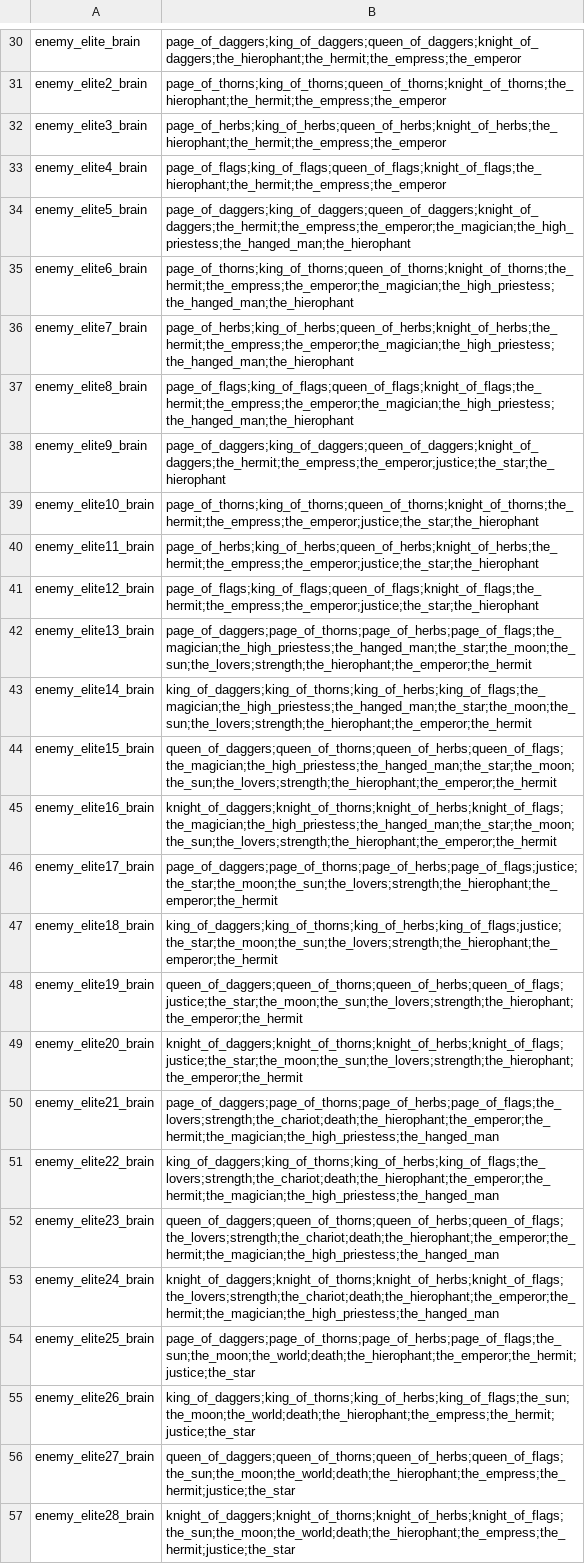
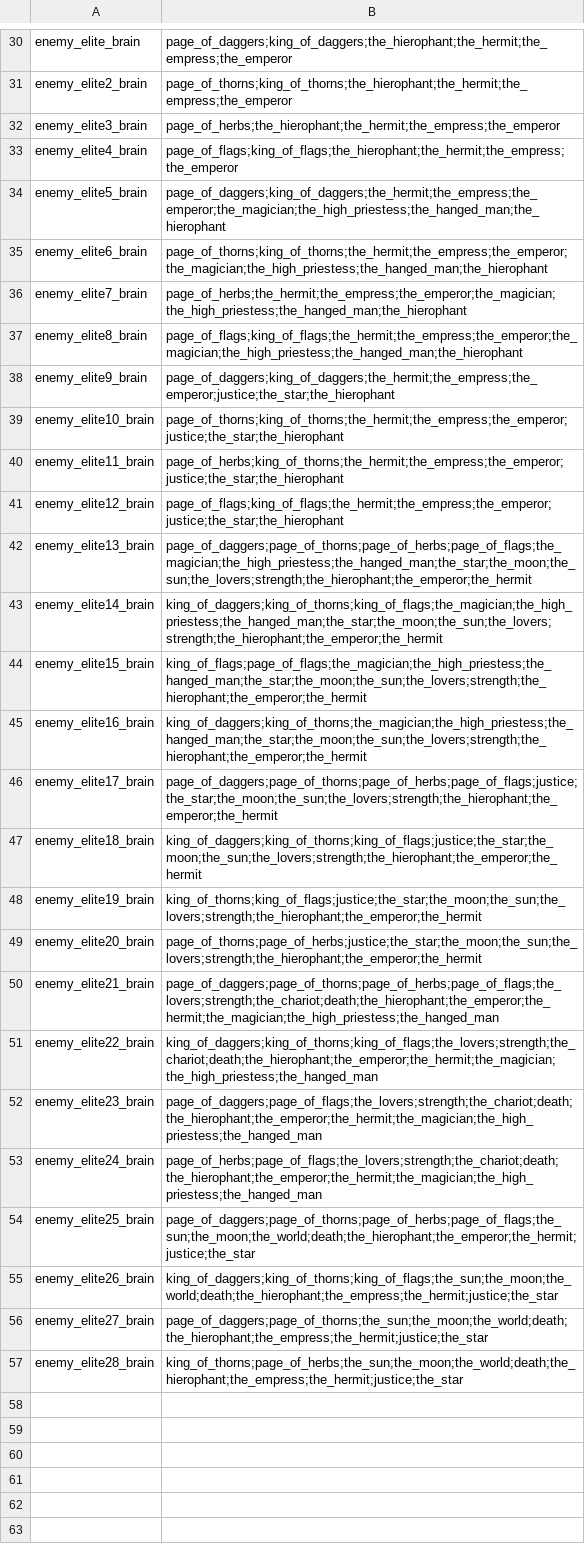
Before and after one commit to DeadPigeonGames/Arcanum-Fortuna, a CSV file: assets/csv/deck.csv, drawn as a sheet; only a part is shown, gaps mark what is left out; the diff covers the shown part only; the diff names each change by its address in the sheet, - before the commit and + after, or states it on an @@ line.

```diff
--- a/assets/csv/deck.csv
+++ b/assets/csv/deck.csv
-B30: page_of_daggers;king_of_daggers;queen_of_daggers;knight_of_daggers;the_hierophant;the_hermit;the_empress;the_emperor
+B30: page_of_daggers;king_of_daggers;the_hierophant;the_hermit;the_empress;the_emperor
-B31: page_of_thorns;king_of_thorns;queen_of_thorns;knight_of_thorns;the_hierophant;the_hermit;the_empress;the_emperor
+B31: page_of_thorns;king_of_thorns;the_hierophant;the_hermit;the_empress;the_emperor
-B32: page_of_herbs;king_of_herbs;queen_of_herbs;knight_of_herbs;the_hierophant;the_hermit;the_empress;the_emperor
+B32: page_of_herbs;the_hierophant;the_hermit;the_empress;the_emperor
-B33: page_of_flags;king_of_flags;queen_of_flags;knight_of_flags;the_hierophant;the_hermit;the_empress;the_emperor
+B33: page_of_flags;king_of_flags;the_hierophant;the_hermit;the_empress;the_emperor
-B34: page_of_daggers;king_of_daggers;queen_of_daggers;knight_of_daggers;the_hermit;the_empress;the_emperor;the_magician;the_high_priestess;the_hanged_man;the_hierophant
+B34: page_of_daggers;king_of_daggers;the_hermit;the_empress;the_emperor;the_magician;the_high_priestess;the_hanged_man;the_hierophant
-B35: page_of_thorns;king_of_thorns;queen_of_thorns;knight_of_thorns;the_hermit;the_empress;the_emperor;the_magician;the_high_priestess;the_hanged_man;the_hierophant
+B35: page_of_thorns;king_of_thorns;the_hermit;the_empress;the_emperor;the_magician;the_high_priestess;the_hanged_man;the_hierophant
-B36: page_of_herbs;king_of_herbs;queen_of_herbs;knight_of_herbs;the_hermit;the_empress;the_emperor;the_magician;the_high_priestess;the_hanged_man;the_hierophant
+B36: page_of_herbs;the_hermit;the_empress;the_emperor;the_magician;the_high_priestess;the_hanged_man;the_hierophant
-B37: page_of_flags;king_of_flags;queen_of_flags;knight_of_flags;the_hermit;the_empress;the_emperor;the_magician;the_high_priestess;the_hanged_man;the_hierophant
+B37: page_of_flags;king_of_flags;the_hermit;the_empress;the_emperor;the_magician;the_high_priestess;the_hanged_man;the_hierophant
-B38: page_of_daggers;king_of_daggers;queen_of_daggers;knight_of_daggers;the_hermit;the_empress;the_emperor;justice;the_star;the_hierophant
+B38: page_of_daggers;king_of_daggers;the_hermit;the_empress;the_emperor;justice;the_star;the_hierophant
-B39: page_of_thorns;king_of_thorns;queen_of_thorns;knight_of_thorns;the_hermit;the_empress;the_emperor;justice;the_star;the_hierophant
+B39: page_of_thorns;king_of_thorns;the_hermit;the_empress;the_emperor;justice;the_star;the_hierophant
-B40: page_of_herbs;king_of_herbs;queen_of_herbs;knight_of_herbs;the_hermit;the_empress;the_emperor;justice;the_star;the_hierophant
+B40: page_of_herbs;king_of_thorns;the_hermit;the_empress;the_emperor;justice;the_star;the_hierophant
-B41: page_of_flags;king_of_flags;queen_of_flags;knight_of_flags;the_hermit;the_empress;the_emperor;justice;the_star;the_hierophant
+B41: page_of_flags;king_of_flags;the_hermit;the_empress;the_emperor;justice;the_star;the_hierophant
-B43: king_of_daggers;king_of_thorns;king_of_herbs;king_of_flags;the_magician;the_high_priestess;the_hanged_man;the_star;the_moon;the_sun;the_lovers;strength;the_hierophant;the_emperor;the_hermit
+B43: king_of_daggers;king_of_thorns;king_of_flags;the_magician;the_high_priestess;the_hanged_man;the_star;the_moon;the_sun;the_lovers;strength;the_hierophant;the_emperor;the_hermit
-B44: queen_of_daggers;queen_of_thorns;queen_of_herbs;queen_of_flags;the_magician;the_high_priestess;the_hanged_man;the_star;the_moon;the_sun;the_lovers;strength;the_hierophant;the_emperor;the_hermit
+B44: king_of_flags;page_of_flags;the_magician;the_high_priestess;the_hanged_man;the_star;the_moon;the_sun;the_lovers;strength;the_hierophant;the_emperor;the_hermit
-B45: knight_of_daggers;knight_of_thorns;knight_of_herbs;knight_of_flags;the_magician;the_high_priestess;the_hanged_man;the_star;the_moon;the_sun;the_lovers;strength;the_hierophant;the_emperor;the_hermit
+B45: king_of_daggers;king_of_thorns;the_magician;the_high_priestess;the_hanged_man;the_star;the_moon;the_sun;the_lovers;strength;the_hierophant;the_emperor;the_hermit
-B47: king_of_daggers;king_of_thorns;king_of_herbs;king_of_flags;justice;the_star;the_moon;the_sun;the_lovers;strength;the_hierophant;the_emperor;the_hermit
+B47: king_of_daggers;king_of_thorns;king_of_flags;justice;the_star;the_moon;the_sun;the_lovers;strength;the_hierophant;the_emperor;the_hermit
-B48: queen_of_daggers;queen_of_thorns;queen_of_herbs;queen_of_flags;justice;the_star;the_moon;the_sun;the_lovers;strength;the_hierophant;the_emperor;the_hermit
+B48: king_of_thorns;king_of_flags;justice;the_star;the_moon;the_sun;the_lovers;strength;the_hierophant;the_emperor;the_hermit
-B49: knight_of_daggers;knight_of_thorns;knight_of_herbs;knight_of_flags;justice;the_star;the_moon;the_sun;the_lovers;strength;the_hierophant;the_emperor;the_hermit
+B49: page_of_thorns;page_of_herbs;justice;the_star;the_moon;the_sun;the_lovers;strength;the_hierophant;the_emperor;the_hermit
-B51: king_of_daggers;king_of_thorns;king_of_herbs;king_of_flags;the_lovers;strength;the_chariot;death;the_hierophant;the_emperor;the_hermit;the_magician;the_high_priestess;the_hanged_man
+B51: king_of_daggers;king_of_thorns;king_of_flags;the_lovers;strength;the_chariot;death;the_hierophant;the_emperor;the_hermit;the_magician;the_high_priestess;the_hanged_man
-B52: queen_of_daggers;queen_of_thorns;queen_of_herbs;queen_of_flags;the_lovers;strength;the_chariot;death;the_hierophant;the_emperor;the_hermit;the_magician;the_high_priestess;the_hanged_man
+B52: page_of_daggers;page_of_flags;the_lovers;strength;the_chariot;death;the_hierophant;the_emperor;the_hermit;the_magician;the_high_priestess;the_hanged_man
-B53: knight_of_daggers;knight_of_thorns;knight_of_herbs;knight_of_flags;the_lovers;strength;the_chariot;death;the_hierophant;the_emperor;the_hermit;the_magician;the_high_priestess;the_hanged_man
+B53: page_of_herbs;page_of_flags;the_lovers;strength;the_chariot;death;the_hierophant;the_emperor;the_hermit;the_magician;the_high_priestess;the_hanged_man
-B55: king_of_daggers;king_of_thorns;king_of_herbs;king_of_flags;the_sun;the_moon;the_world;death;the_hierophant;the_empress;the_hermit;justice;the_star
+B55: king_of_daggers;king_of_thorns;king_of_flags;the_sun;the_moon;the_world;death;the_hierophant;the_empress;the_hermit;justice;the_star
-B56: queen_of_daggers;queen_of_thorns;queen_of_herbs;queen_of_flags;the_sun;the_moon;the_world;death;the_hierophant;the_empress;the_hermit;justice;the_star
+B56: page_of_daggers;page_of_thorns;the_sun;the_moon;the_world;death;the_hierophant;the_empress;the_hermit;justice;the_star
-B57: knight_of_daggers;knight_of_thorns;knight_of_herbs;knight_of_flags;the_sun;the_moon;the_world;death;the_hierophant;the_empress;the_hermit;justice;the_star
+B57: king_of_thorns;page_of_herbs;the_sun;the_moon;the_world;death;the_hierophant;the_empress;the_hermit;justice;the_star
```
Also changed, not shown: 24 edited cells elsewhere in this file, 48 other files.
